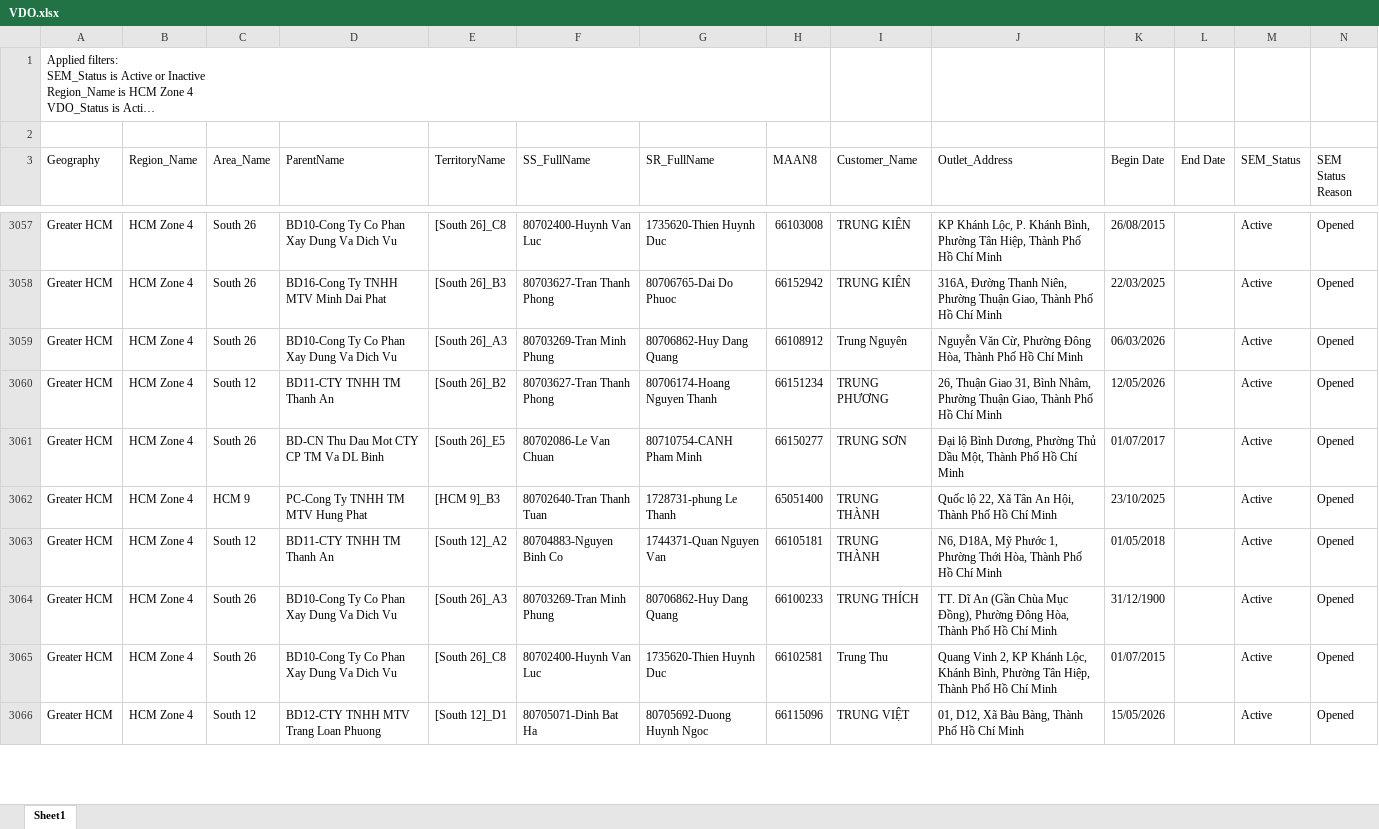
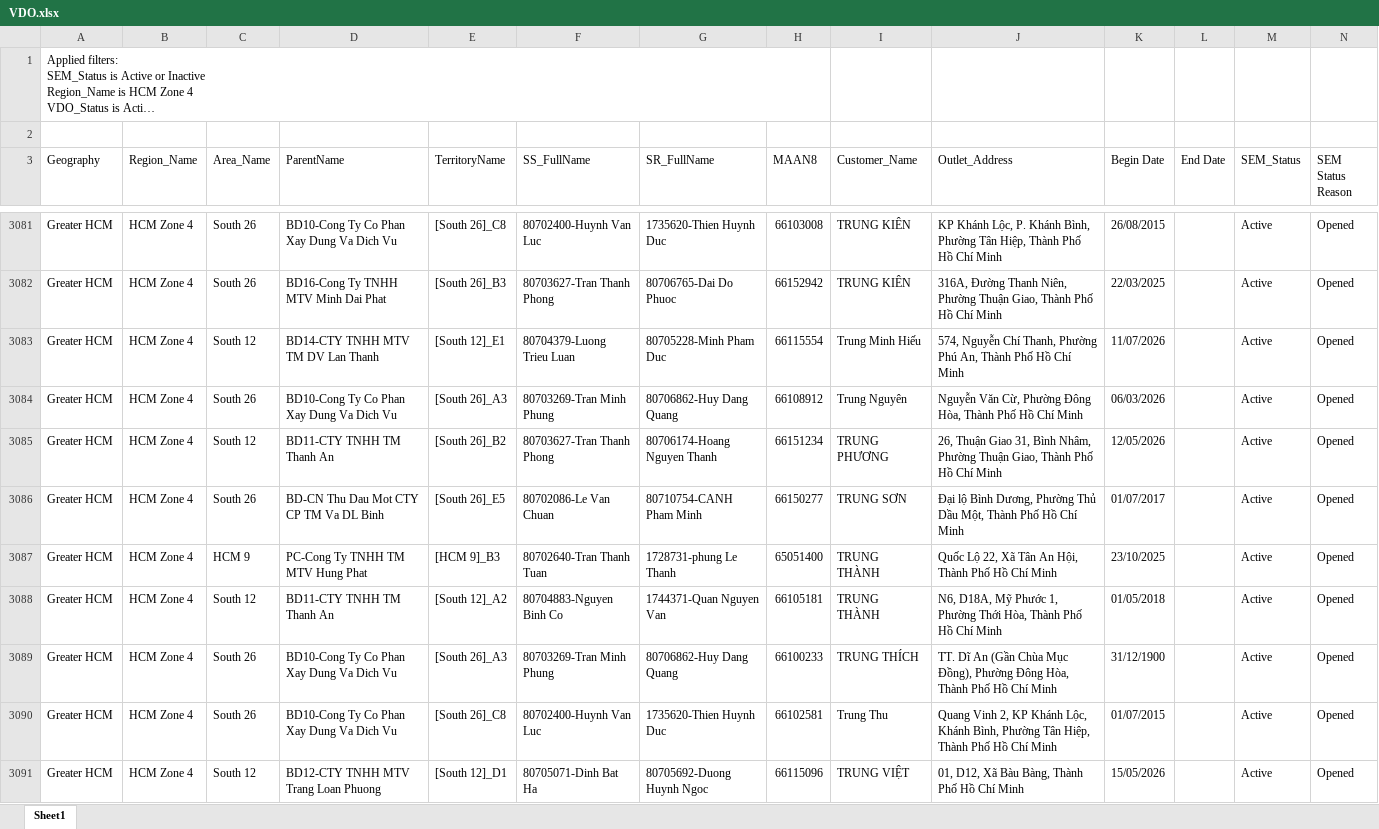
Before and after one commit to dinhcuongeco/npp_zone4_portal, an Excel workbook: VDO.xlsx, sheet Sheet1, drawn as a sheet; only a part is shown, gaps mark what is left out; long unchanged cells end in …; values as stored, in another font and other column widths than the file's, no borders; table styles not drawn; addresses are those after the commit; the diff covers the shown part only; the diff names each change by its address in the sheet, - before the commit and + after, or states it on an @@ line.

```diff
--- a/VDO.xlsx (sheet Sheet1)
+++ b/VDO.xlsx (sheet Sheet1)
+row 3083: Greater HCM | HCM Zone 4 | South 12 | BD14-CTY TNHH MTV TM DV Lan Thanh | [South 12]_E1 | 80704379-Luong Trieu Luan | 80705228-Minh Pham Duc | 66115554 | Trung Minh Hiếu | 574, Nguyễn Chí Thanh, Phường Phú An, Thành Phố Hồ Chí Minh | 11/07/2026 |  | Active | Opened
-J3087 (Outlet_Address): Quốc lộ 22, Xã…
+J3087 (Outlet_Address): Quốc Lộ 22, Xã…
```
Also changed, not shown: 28 added rows, 5 removed rows, 10 moved rows and 152 edited cells elsewhere in this sheet, 2 other files.
